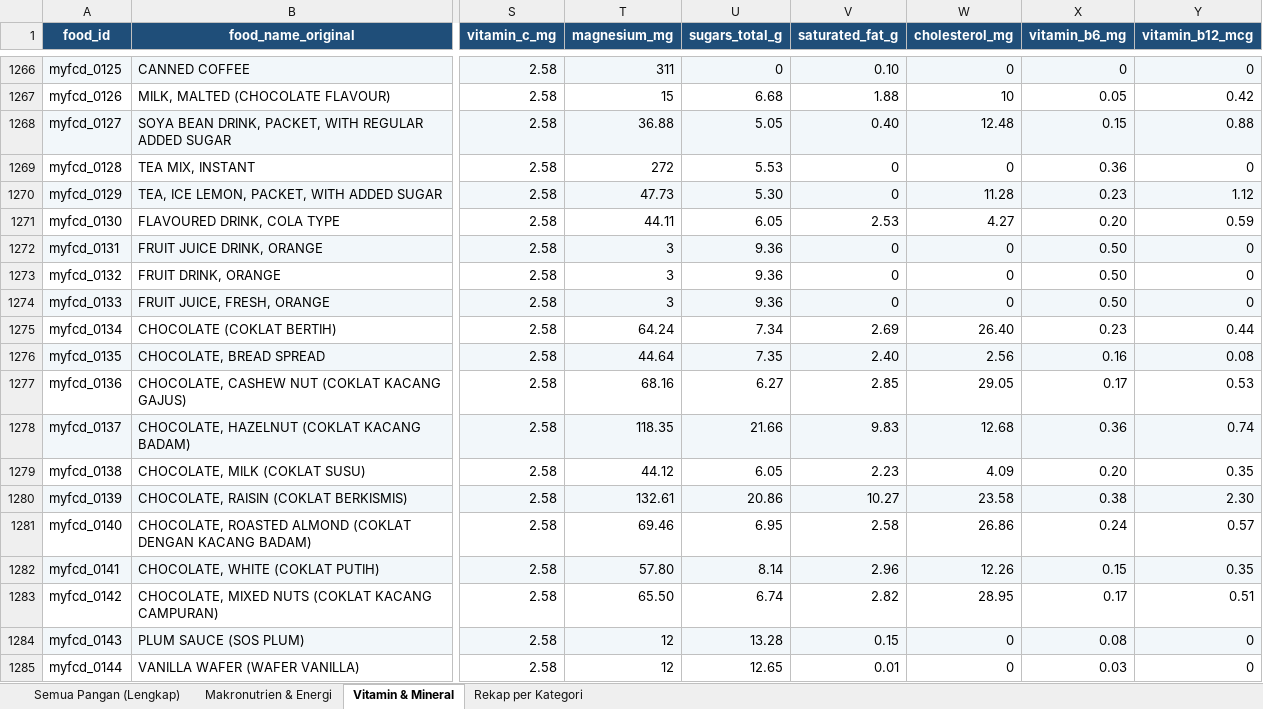
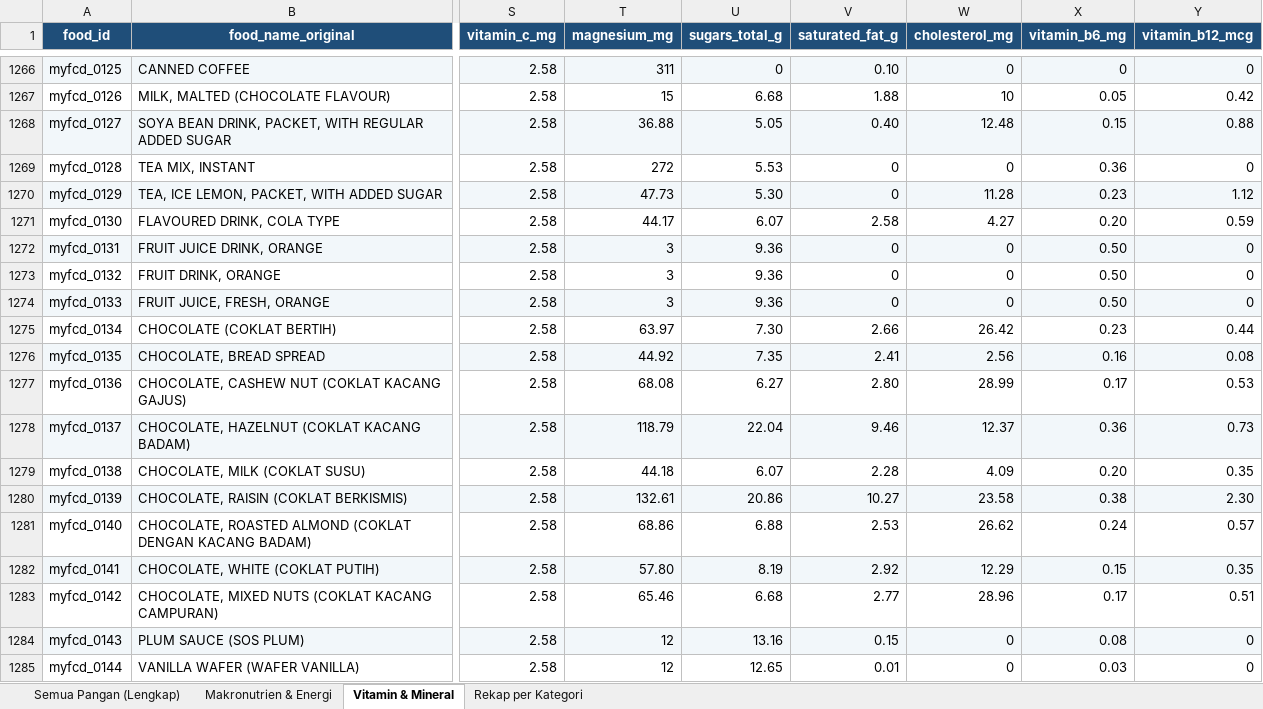
Before and after one commit to intanypurbasari/food-nutrition, an Excel workbook: data_processed/nutrition_repository_integrated.xlsx, sheet Vitamin & Mineral, drawn as a sheet; only a part is shown, gaps mark what is left out; values as stored, in another font and other column widths than the file's, no borders; the diff covers the shown part only; the diff names each change by its address in the sheet, - before the commit and + after, or states it on an @@ line.

```diff
--- a/data_processed/nutrition_repository_integrated.xlsx (sheet Vitamin & Mineral)
+++ b/data_processed/nutrition_repository_integrated.xlsx (sheet Vitamin & Mineral)
-T1271 (magnesium_mg): 44.11
+T1271 (magnesium_mg): 44.17
-U1271 (sugars_total_g): 6.05
+U1271 (sugars_total_g): 6.07
-V1271 (saturated_fat_g): 2.53
+V1271 (saturated_fat_g): 2.58
-T1275 (magnesium_mg): 64.24
+T1275 (magnesium_mg): 63.97
-U1275 (sugars_total_g): 7.34
+U1275 (sugars_total_g): 7.30
-V1275 (saturated_fat_g): 2.69
+V1275 (saturated_fat_g): 2.66
-W1275 (cholesterol_mg): 26.40
+W1275 (cholesterol_mg): 26.42
-T1276 (magnesium_mg): 44.64
+T1276 (magnesium_mg): 44.92
-V1276 (saturated_fat_g): 2.40
+V1276 (saturated_fat_g): 2.41
-T1277 (magnesium_mg): 68.16
+T1277 (magnesium_mg): 68.08
-V1277 (saturated_fat_g): 2.85
+V1277 (saturated_fat_g): 2.80
-W1277 (cholesterol_mg): 29.05
+W1277 (cholesterol_mg): 28.99
-T1278 (magnesium_mg): 118.35
+T1278 (magnesium_mg): 118.79
-U1278 (sugars_total_g): 21.66
+U1278 (sugars_total_g): 22.04
-V1278 (saturated_fat_g): 9.83
+V1278 (saturated_fat_g): 9.46
-W1278 (cholesterol_mg): 12.68
+W1278 (cholesterol_mg): 12.37
-Y1278 (vitamin_b12_mcg): 0.74
+Y1278 (vitamin_b12_mcg): 0.73
-T1279 (magnesium_mg): 44.12
+T1279 (magnesium_mg): 44.18
-U1279 (sugars_total_g): 6.05
+U1279 (sugars_total_g): 6.07
-V1279 (saturated_fat_g): 2.23
+V1279 (saturated_fat_g): 2.28
-T1281 (magnesium_mg): 69.46
+T1281 (magnesium_mg): 68.86
-U1281 (sugars_total_g): 6.95
+U1281 (sugars_total_g): 6.88
-V1281 (saturated_fat_g): 2.58
+V1281 (saturated_fat_g): 2.53
-W1281 (cholesterol_mg): 26.86
+W1281 (cholesterol_mg): 26.62
-U1282 (sugars_total_g): 8.14
+U1282 (sugars_total_g): 8.19
-V1282 (saturated_fat_g): 2.96
+V1282 (saturated_fat_g): 2.92
-W1282 (cholesterol_mg): 12.26
+W1282 (cholesterol_mg): 12.29
-T1283 (magnesium_mg): 65.50
+T1283 (magnesium_mg): 65.46
-U1283 (sugars_total_g): 6.74
+U1283 (sugars_total_g): 6.68
-V1283 (saturated_fat_g): 2.82
+V1283 (saturated_fat_g): 2.77
-W1283 (cholesterol_mg): 28.95
+W1283 (cholesterol_mg): 28.96
-U1284 (sugars_total_g): 13.28
+U1284 (sugars_total_g): 13.16
```
Also changed, not shown: 260 edited cells elsewhere in this sheet, sheet Semua Pangan (Lengkap), sheet Makronutrien & Energi, sheet Rekap per Kategori, data_processed/nutrition_repository_imputed.xlsx, 13 other files.
